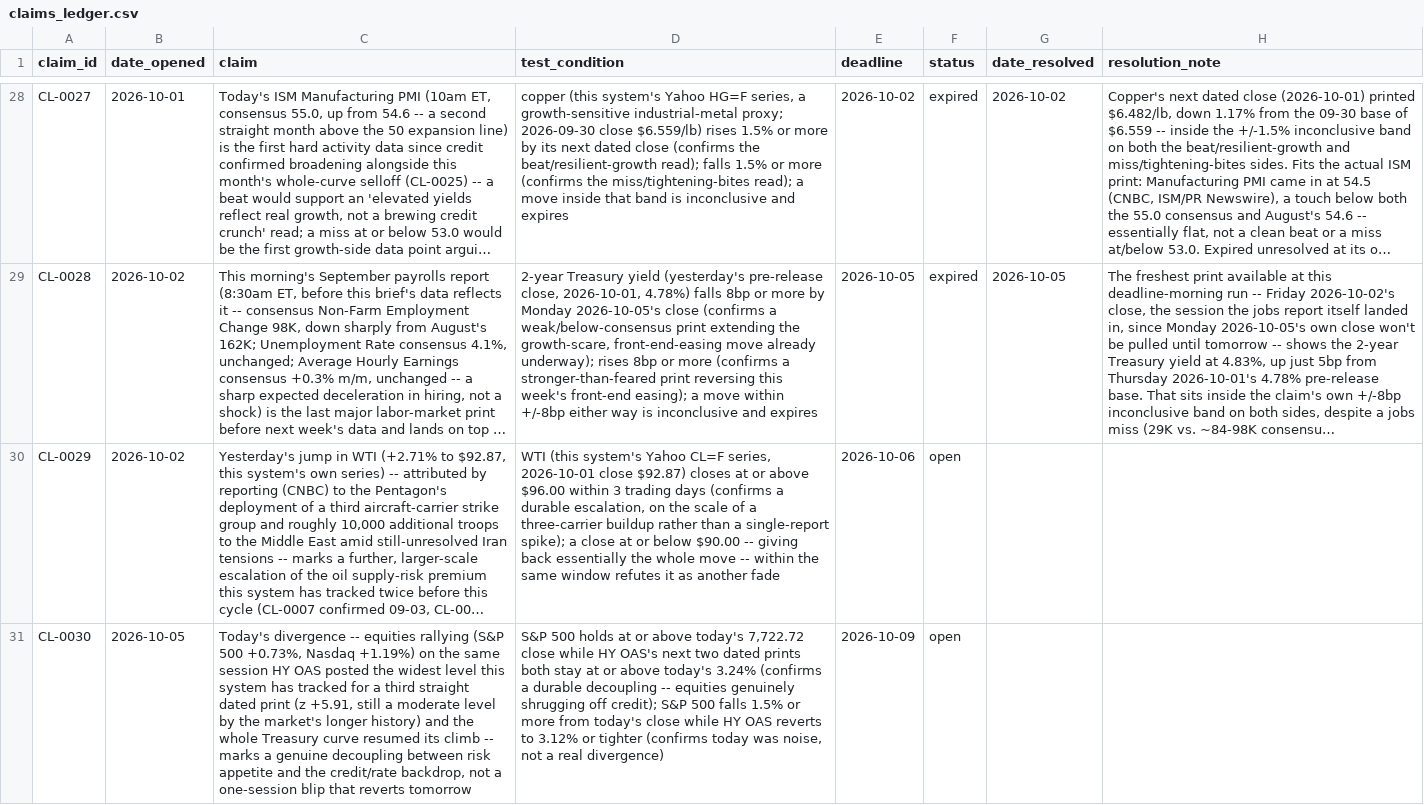
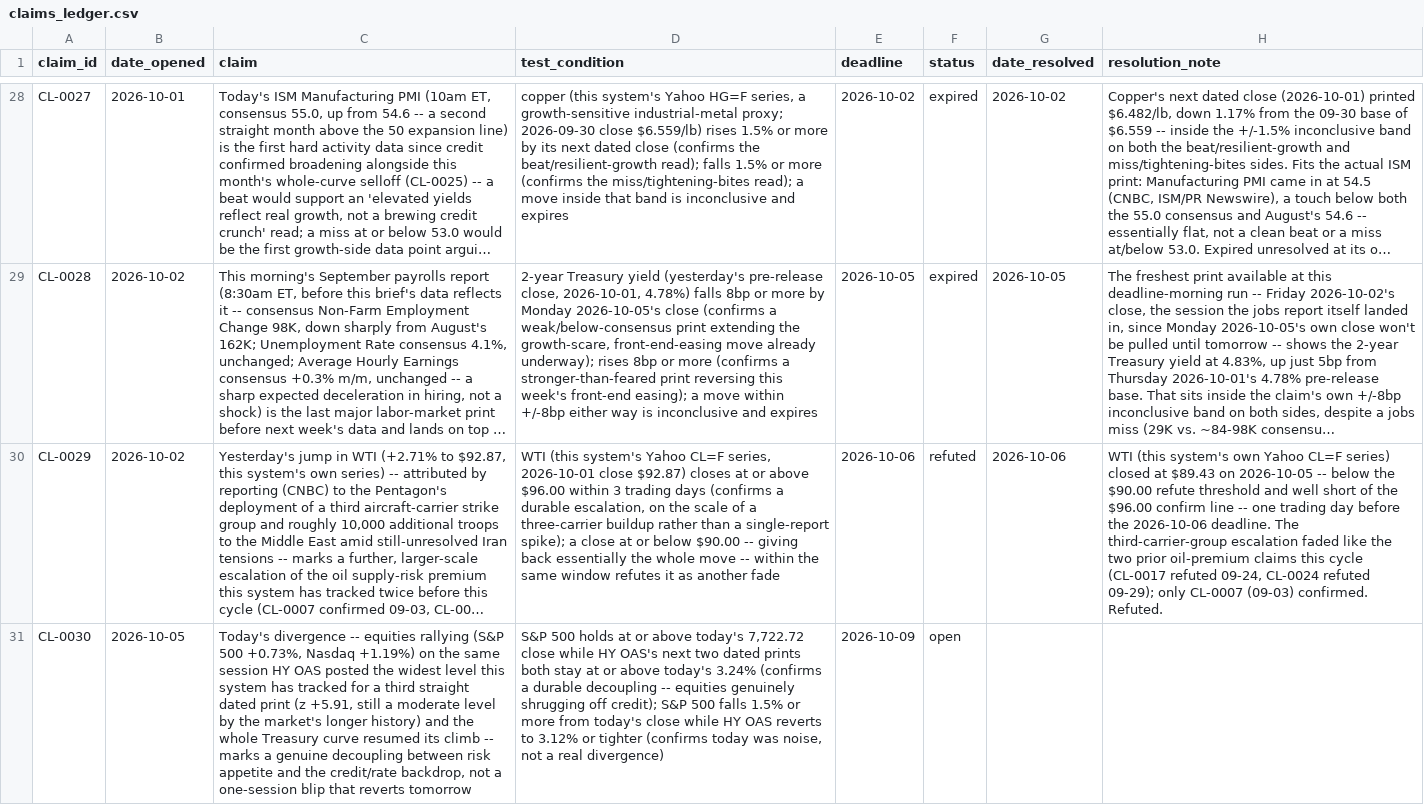
Before and after one commit to srwfj5d2th-droid/morning-macro, a CSV file: data/claims_ledger.csv, drawn as a sheet; only a part is shown, gaps mark what is left out; long unchanged cells end in …; the diff covers the shown part only; the diff names each change by its address in the sheet, - before the commit and + after, or states it on an @@ line.

```diff
--- a/data/claims_ledger.csv
+++ b/data/claims_ledger.csv
-F30 (status): open
+F30 (status): refuted
-G30 (date_resolved): (empty)
+G30 (date_resolved): 2026-10-06
-H30 (resolution_note): (empty)
+H30 (resolution_note): WTI (this system's own Yahoo CL=F series) closed at $89.43 on 2026-10-05 -- below the $90.00 refute threshold and well short of the $96.00 confirm line -- one trading day before the 2026-10-06 deadline. The third-carrier-group escalation faded like the two prior oil-premium claims this cycle (CL-0017 refuted 09-24, CL-0024 refuted 09-29); only CL-0007 (09-03) confirmed. Refuted.
```
Also changed, not shown: 2 added rows and 3 edited cells elsewhere in this file, data/macro_series.csv, 29 other files.
